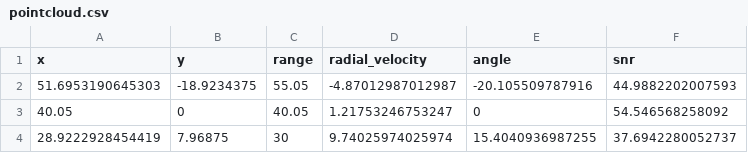
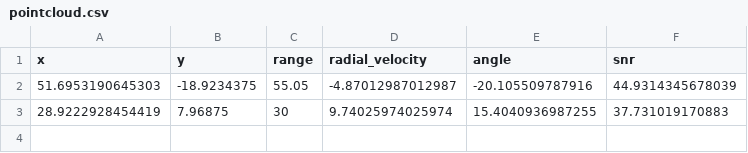
Before and after one commit to minoverse/matlab_fmcw_pointcloud, a CSV file: output/pointcloud.csv, drawn as a sheet.

```diff
--- a/output/pointcloud.csv
+++ b/output/pointcloud.csv
@@ -1,4 +1,3 @@
 x,y,range,radial_velocity,angle,snr
-51.6953190645303,-18.9234375,55.05,-4.87012987012987,-20.105509787916,44.9882202007593
-40.05,0,40.05,1.21753246753247,0,54.546568258092
-28.9222928454419,7.96875,30,9.74025974025974,15.4040936987255,37.6942280052737
+51.6953190645303,-18.9234375,55.05,-4.87012987012987,-20.105509787916,44.9314345678039
+28.9222928454419,7.96875,30,9.74025974025974,15.4040936987255,37.731019170883
```
Also changed, not shown: 14 other files.
